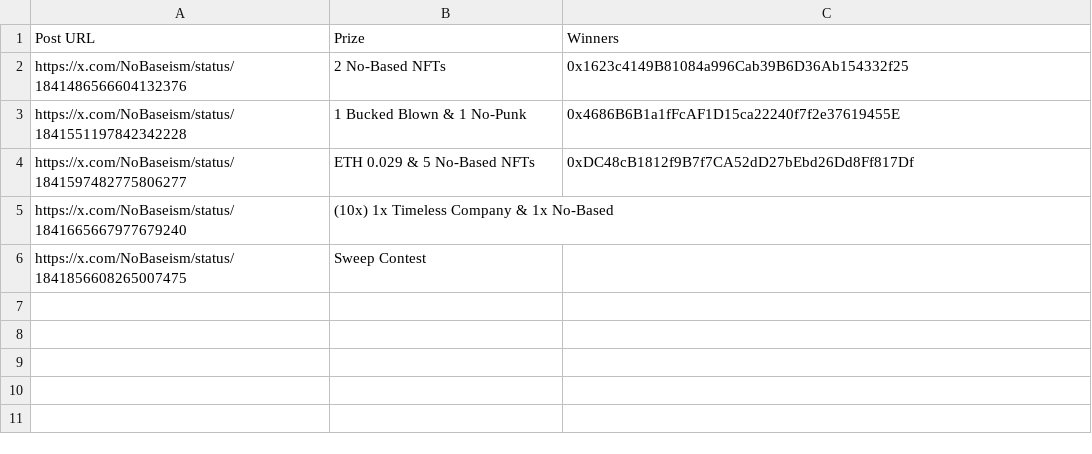
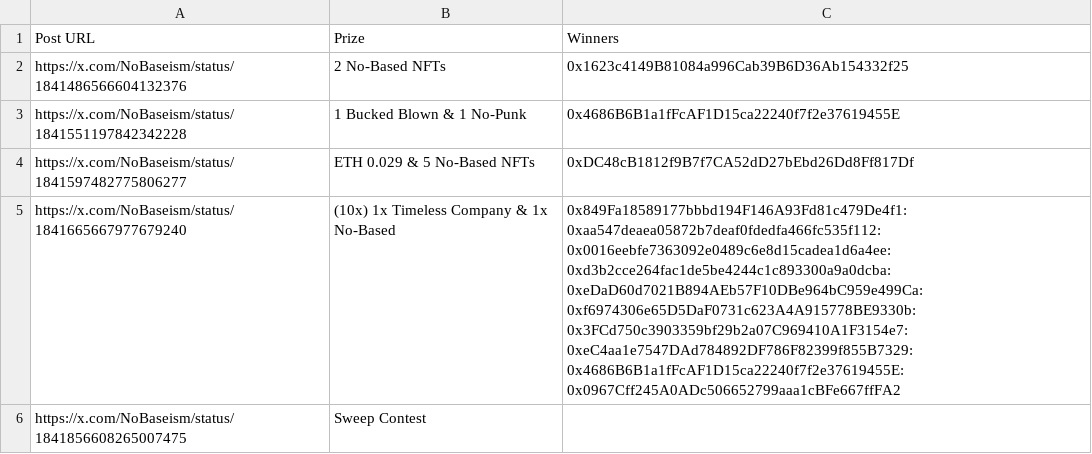
Before and after one commit to zeeleluc/nft-websites, a CSV file: nobased/giveaways.csv, drawn as a sheet.

Commit message:
giveaways update

```diff
--- a/nobased/giveaways.csv
+++ b/nobased/giveaways.csv
@@ -4,3 +4,3 @@ https://x.com/NoBaseism/status/1841551197842342228,1 Bucked Blown & 1 No-Punk,0x
 https://x.com/NoBaseism/status/1841597482775806277,ETH 0.029 & 5 No-Based NFTs,0xDC48cB1812f9B7f7CA52dD27bEbd26Dd8Ff817Df
-https://x.com/NoBaseism/status/1841665667977679240,(10x) 1x Timeless Company & 1x No-Based,
+https://x.com/NoBaseism/status/1841665667977679240,(10x) 1x Timeless Company & 1x No-Based,0x849Fa18589177bbbd194F146A93Fd81c479De4f1:0xaa547deaea05872b7deaf0fdedfa466fc535f112:0x0016eebfe7363092e0489c6e8d15cadea1d6a4ee:0xd3b2cce264fac1de5be4244c1c893300a9a0dcba:0xeDaD60d7021B894AEb57F10DBe964bC959e499Ca:0xf6974306e65D5DaF0731c623A4A915778BE9330b:0x3FCd750c3903359bf29b2a07C969410A1F3154e7:0xeC4aa1e7547DAd784892DF786F82399f855B7329:0x4686B6B1a1fFcAF1D15ca22240f7f2e37619455E:0x0967Cff245A0ADc506652799aaa1cBFe667ffFA2
 https://x.com/NoBaseism/status/1841856608265007475,Sweep Contest,
```
